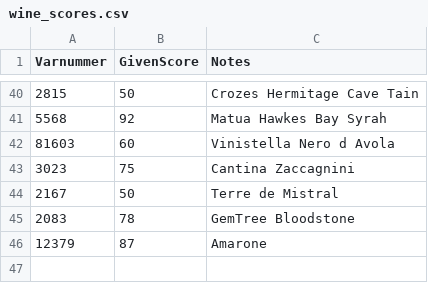
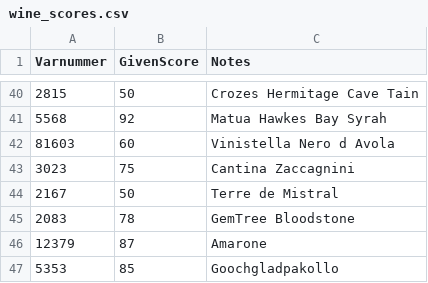
Before and after one commit to JoelAAs/Systembolaget_Wine_Classifier, a CSV file: data/wine_scores.csv, drawn as a sheet; only a part is shown, gaps mark what is left out.

Commit message:
Updated readme and added scored wine

```diff
--- a/data/wine_scores.csv
+++ b/data/wine_scores.csv
@@ -46 +46,2 @@
 12379, 87, "Amarone"
+5353, 85, "Goochgladpakollo"
```
Also changed, not shown: 1 other file.
